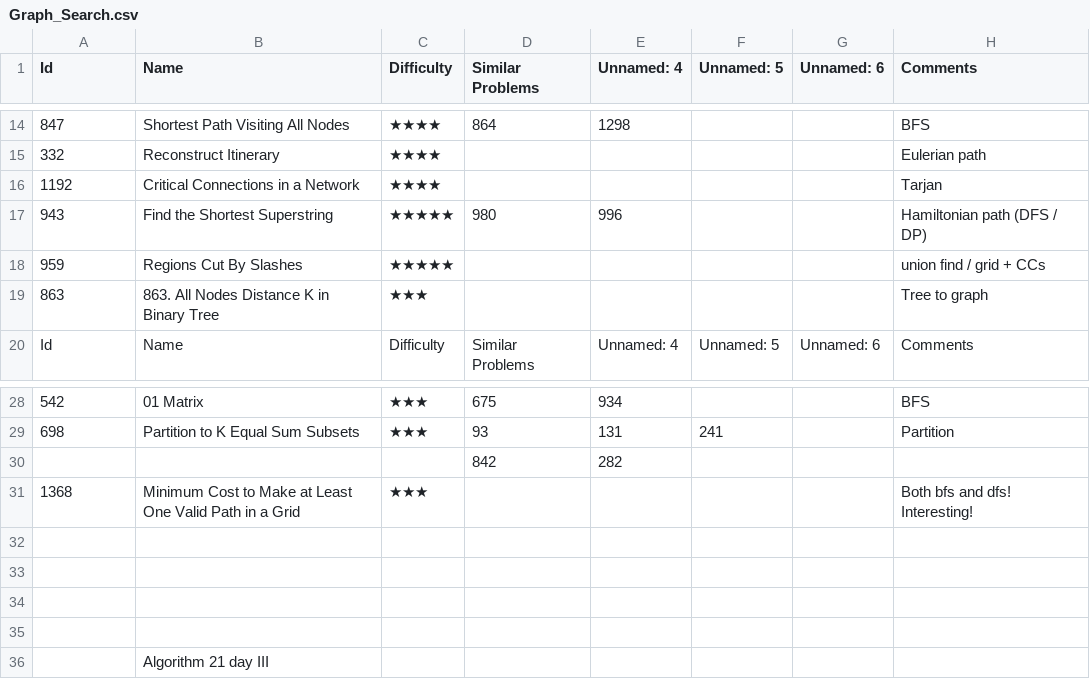
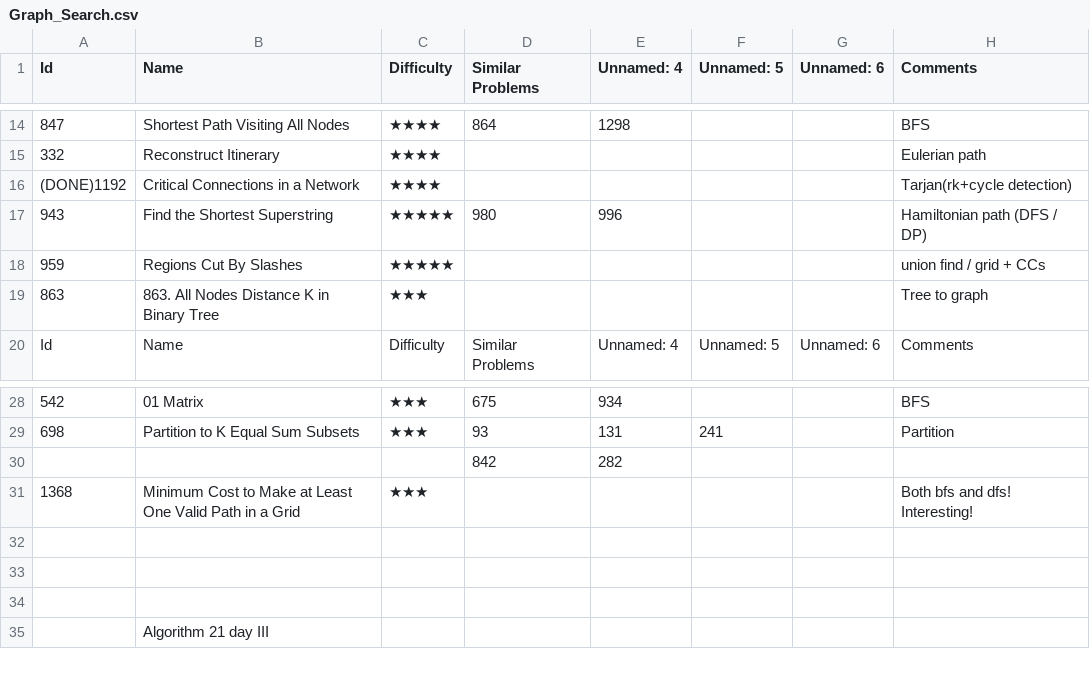
Before and after one commit to letaoZ/shua, a CSV file: Graph_Search.csv, drawn as a sheet; only a part is shown, gaps mark what is left out.

```diff
--- a/Graph_Search.csv
+++ b/Graph_Search.csv
@@ -15,3 +15,3 @@ Id,Name,Difficulty,Similar Problems,Unnamed: 4,Unnamed: 5,Unnamed: 6,Comments
 332,Reconstruct Itinerary,★★★★,,,,,Eulerian path
-1192,Critical Connections in a Network,★★★★,,,,,Tarjan
+(DONE)1192,Critical Connections in a Network,★★★★,,,,,Tarjan(rk+cycle detection)
 943,Find the Shortest Superstring,★★★★★,980,996,,,Hamiltonian path (DFS / DP)
@@ -31,3 +31,2 @@ Id,Name,Difficulty,Similar Problems,Unnamed: 4,Unnamed: 5,Unnamed: 6,Comments
 1368, Minimum Cost to Make at Least One Valid Path in a Grid,★★★,,,,,Both bfs and dfs! Interesting!
-,,,,,,,
 ,,,,,,,
```
Also changed, not shown: DP.csv, 2 other files.
